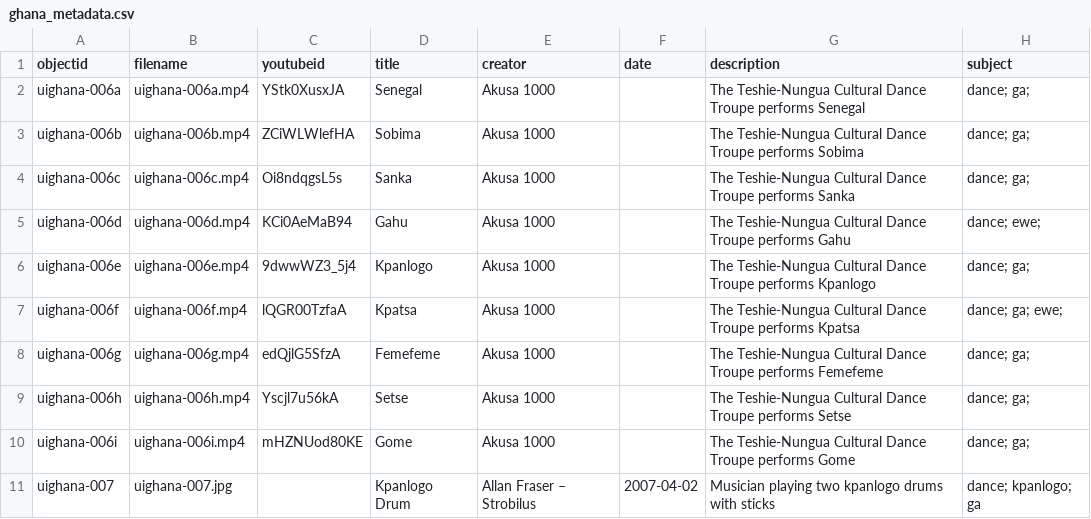
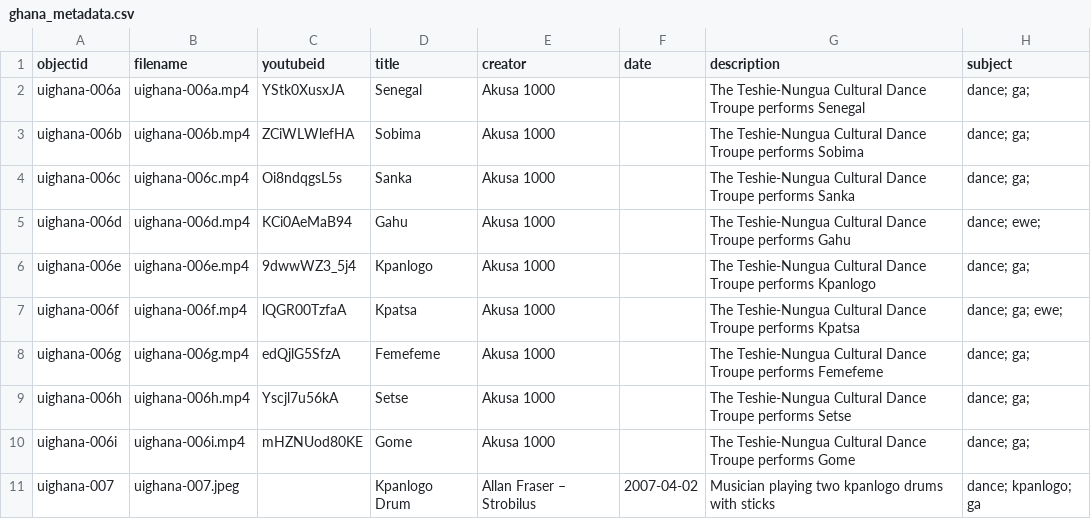
Before and after one commit to lrmarchant/ghana-music-and-dance-test, a CSV file: _data/ghana_metadata.csv, drawn as a sheet; only a part is shown; the diff names each change by its address in the sheet, - before the commit and + after, or states it on an @@ line.

Commit message:
jpeg change

```diff
--- a/_data/ghana_metadata.csv
+++ b/_data/ghana_metadata.csv
-B11 (filename): uighana-007.jpg
+B11 (filename): uighana-007.jpeg
```
